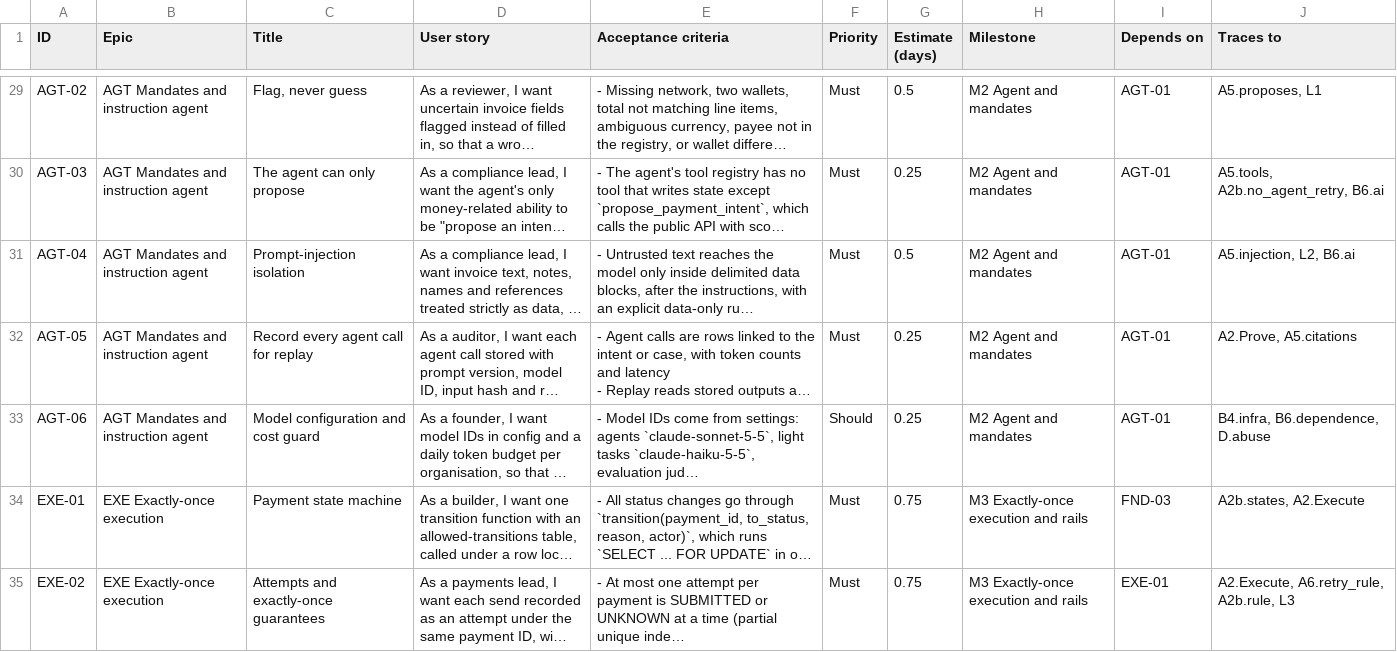
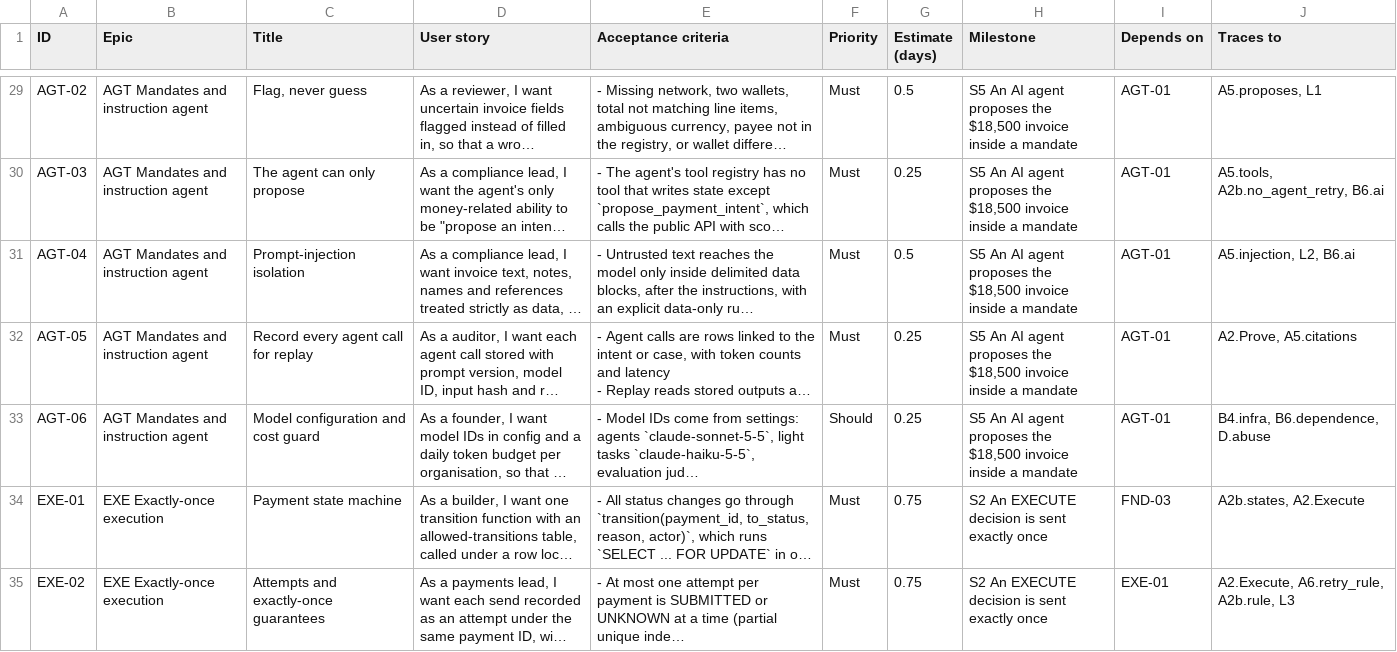
Before and after one commit to Payaml3/detent-mvp, a CSV file: backlog/backlog.csv, drawn as a sheet; only a part is shown, gaps mark what is left out; long unchanged cells end in …; the diff covers the shown part only; the diff names each change by its address in the sheet, - before the commit and + after, or states it on an @@ line.

```diff
--- a/backlog/backlog.csv
+++ b/backlog/backlog.csv
-H29:H33 (Milestone): M2 Agent and mandates
+H29:H33 (Milestone): S5 An AI agent proposes the $18,500 invoice inside a mandate
-H34:H35 (Milestone): M3 Exactly-once execution and rails
+H34:H35 (Milestone): S2 An EXECUTE decision is sent exactly once
```
Also changed, not shown: 142 edited cells elsewhere in this file, 26 other files.
